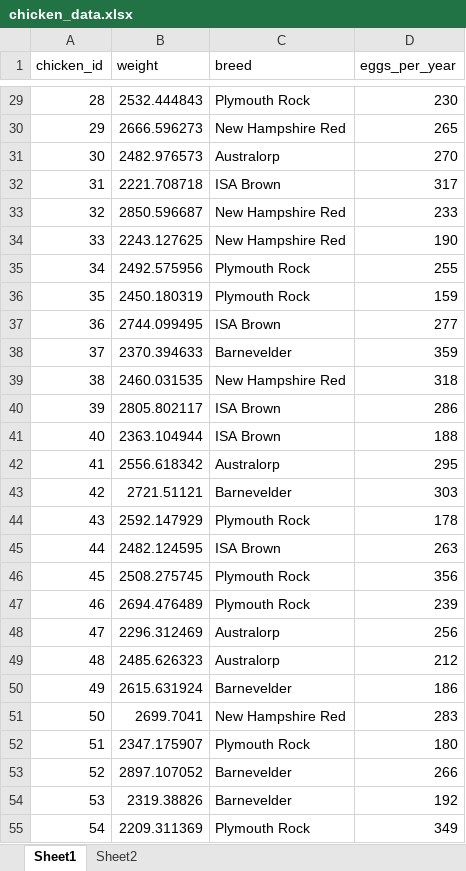
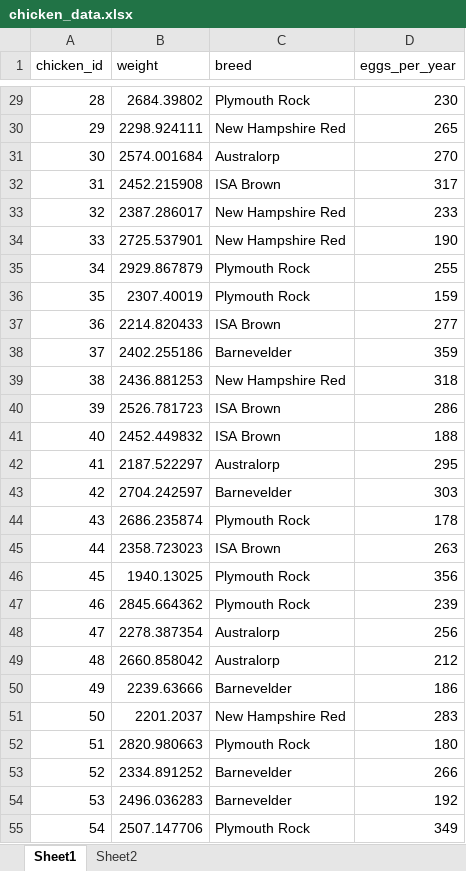
Before and after one commit to sivanujan-selvarajah/scientific_programming, an Excel workbook: Week_02/exercises/chicken_data.xlsx, sheet Sheet1, drawn as a sheet; only a part is shown, gaps mark what is left out; values as stored, in another font and other column widths than the file's, no borders; charts and pictures and table styles not drawn; the diff covers the shown part only; the diff names each change by its address in the sheet, - before the commit and + after, or states it on an @@ line.

```diff
--- a/Week_02/exercises/chicken_data.xlsx (sheet Sheet1)
+++ b/Week_02/exercises/chicken_data.xlsx (sheet Sheet1)
-B29 (weight): 2532.444843
+B29 (weight): 2684.39802
-B30 (weight): 2666.596273
+B30 (weight): 2298.924111
-B31 (weight): 2482.976573
+B31 (weight): 2574.001684
-B32 (weight): 2221.708718
+B32 (weight): 2452.215908
-B33 (weight): 2850.596687
+B33 (weight): 2387.286017
-B34 (weight): 2243.127625
+B34 (weight): 2725.537901
-B35 (weight): 2492.575956
+B35 (weight): 2929.867879
-B36 (weight): 2450.180319
+B36 (weight): 2307.40019
-B37 (weight): 2744.099495
+B37 (weight): 2214.820433
-B38 (weight): 2370.394633
+B38 (weight): 2402.255186
-B39 (weight): 2460.031535
+B39 (weight): 2436.881253
-B40 (weight): 2805.802117
+B40 (weight): 2526.781723
-B41 (weight): 2363.104944
+B41 (weight): 2452.449832
-B42 (weight): 2556.618342
+B42 (weight): 2187.522297
-B43 (weight): 2721.51121
+B43 (weight): 2704.242597
-B44 (weight): 2592.147929
+B44 (weight): 2686.235874
-B45 (weight): 2482.124595
+B45 (weight): 2358.723023
-B46 (weight): 2508.275745
+B46 (weight): 1940.13025
-B47 (weight): 2694.476489
+B47 (weight): 2845.664362
-B48 (weight): 2296.312469
+B48 (weight): 2278.387354
-B49 (weight): 2485.626323
+B49 (weight): 2660.858042
-B50 (weight): 2615.631924
+B50 (weight): 2239.63666
-B51 (weight): 2699.7041
+B51 (weight): 2201.2037
-B52 (weight): 2347.175907
+B52 (weight): 2820.980663
-B53 (weight): 2897.107052
+B53 (weight): 2334.891252
-B54 (weight): 2319.38826
+B54 (weight): 2496.036283
-B55 (weight): 2209.311369
+B55 (weight): 2507.147706
```
Also changed, not shown: 73 edited cells elsewhere in this sheet, 1 other file.
